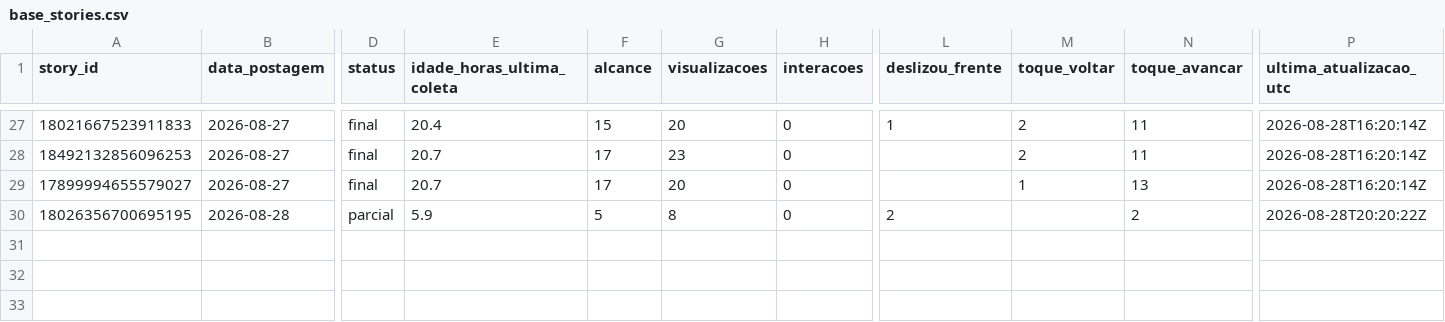
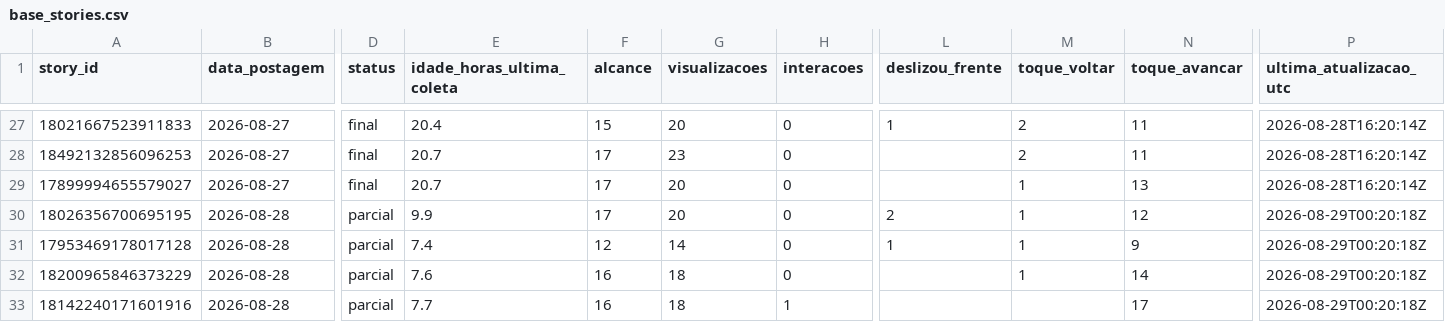
Before and after one commit to lopeslimafelipe-dot/gestao-em-pratica-stories-diario, a CSV file: stories-metricas/base_stories.csv, drawn as a sheet; only a part is shown, gaps mark what is left out; rows hold the shown columns only; the diff names each change by its address in the sheet, - before the commit and + after, or states it on an @@ line.

```diff
--- a/stories-metricas/base_stories.csv
+++ b/stories-metricas/base_stories.csv
-E30 (idade_horas_ultima_coleta): 5.9
+E30 (idade_horas_ultima_coleta): 9.9
-F30 (alcance): 5
+F30 (alcance): 17
-G30 (visualizacoes): 8
+G30 (visualizacoes): 20
-M30 (toque_voltar): (empty)
+M30 (toque_voltar): 1
-N30 (toque_avancar): 2
+N30 (toque_avancar): 12
-P30 (ultima_atualizacao_utc): 2026-08-28T20:20:22Z
+P30 (ultima_atualizacao_utc): 2026-08-29T00:20:18Z
+row 31: 17953469178017128 | 2026-08-28 | parcial | 7.4 | 12 | 14 | 0 | 1 | 1 | 9 | 2026-08-29T00:20:18Z
+row 32: 18200965846373229 | 2026-08-28 | parcial | 7.6 | 16 | 18 | 0 |  | 1 | 14 | 2026-08-29T00:20:18Z
+row 33: 18142240171601916 | 2026-08-28 | parcial | 7.7 | 16 | 18 | 1 |  |  | 17 | 2026-08-29T00:20:18Z
```
